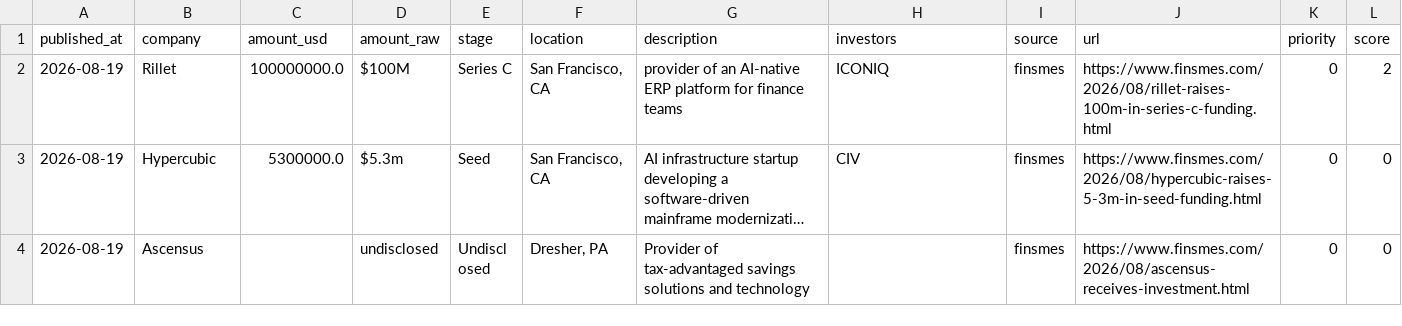
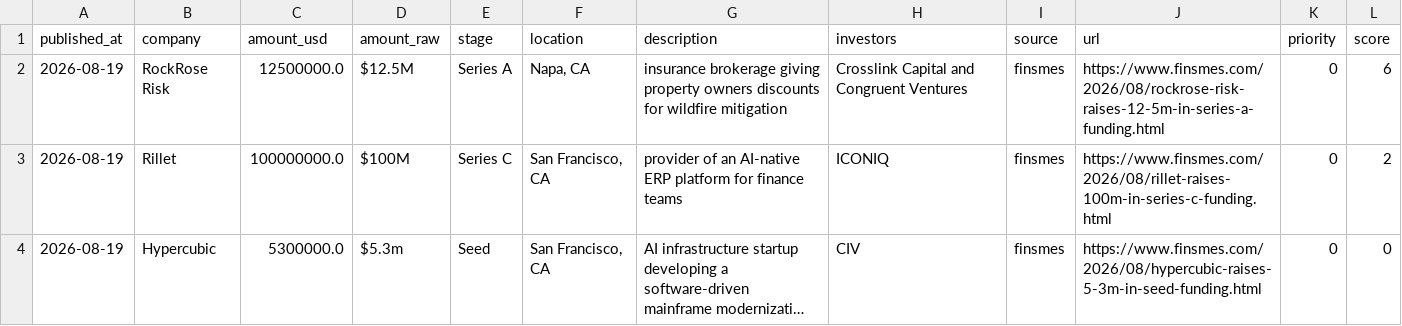
Before and after one commit to Garry-j-code/funding-blotter, a CSV file: data/deals.csv, drawn as a sheet; only a part is shown; the shorter side is filled out with more unchanged rows; long unchanged cells end in …; the diff names each change by its address in the sheet, - before the commit and + after, or states it on an @@ line.

```diff
--- a/data/deals.csv
+++ b/data/deals.csv
+row 2: 2026-08-19 | RockRose Risk | 12500000.0 | $12.5M | Series A | Napa, CA | insurance brokerage giving property owners discounts for wildfire mitigation | Crosslink Capital and Congruent Ventures | finsmes | https://www.finsmes.com/2026/08/rockrose-risk-raises-12-5m-in-series-a-funding.html | 0 | 6
```
Also changed, not shown: 2 other files.
